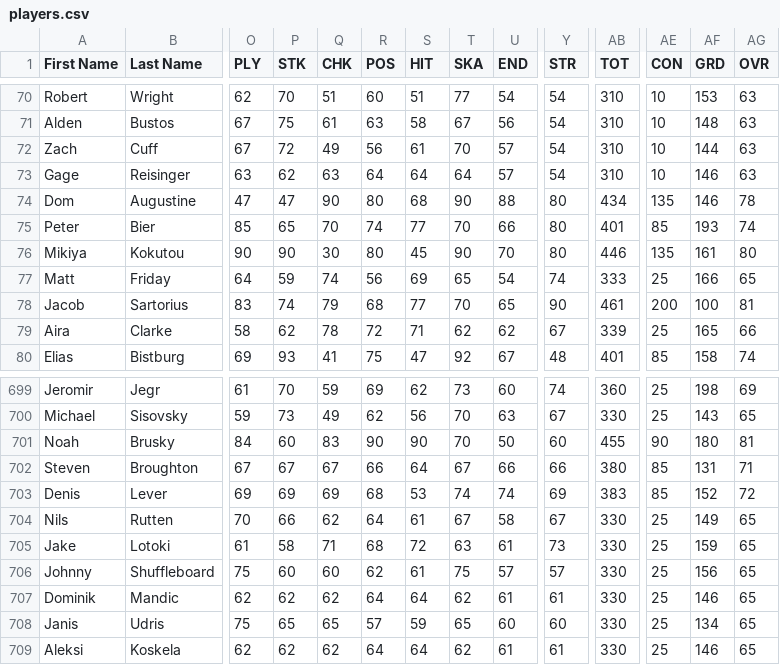
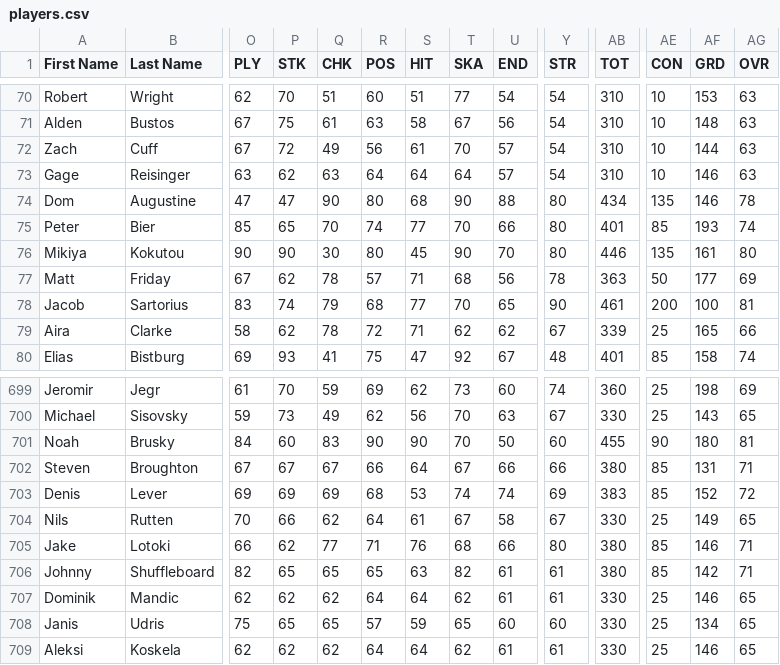
Before and after one commit to TBNBESL/besls4, a CSV file: Customization/players.csv, drawn as a sheet; only a part is shown, gaps mark what is left out; the diff covers the shown part only; the diff names each change by its address in the sheet, - before the commit and + after, or states it on an @@ line.

Commit message:
fox fix part 1

```diff
--- a/Customization/players.csv
+++ b/Customization/players.csv
-O77 (PLY): 64
+O77 (PLY): 67
-P77 (STK): 59
+P77 (STK): 62
-Q77 (CHK): 74
+Q77 (CHK): 78
-R77 (POS): 56
+R77 (POS): 57
-S77 (HIT): 69
+S77 (HIT): 71
-T77 (SKA): 65
+T77 (SKA): 68
-U77 (END): 54
+U77 (END): 56
-Y77 (STR): 74
+Y77 (STR): 78
-AB77 (TOT): 333
+AB77 (TOT): 363
-AE77 (CON): 25
+AE77 (CON): 50
-AF77 (GRD): 166
+AF77 (GRD): 177
-AG77 (OVR): 65
+AG77 (OVR): 69
-O705 (PLY): 61
+O705 (PLY): 66
-P705 (STK): 58
+P705 (STK): 62
-Q705 (CHK): 71
+Q705 (CHK): 77
-R705 (POS): 68
+R705 (POS): 71
-S705 (HIT): 72
+S705 (HIT): 76
-T705 (SKA): 63
+T705 (SKA): 68
-U705 (END): 61
+U705 (END): 66
-Y705 (STR): 73
+Y705 (STR): 80
-AB705:AB706 (TOT): 330
+AB705:AB706 (TOT): 380
-AE705:AE706 (CON): 25
+AE705:AE706 (CON): 85
-AF705 (GRD): 159
+AF705 (GRD): 146
-AG705:AG706 (OVR): 65
+AG705:AG706 (OVR): 71
-O706 (PLY): 75
+O706 (PLY): 82
-P706 (STK): 60
+P706 (STK): 65
-Q706 (CHK): 60
+Q706 (CHK): 65
-R706 (POS): 62
+R706 (POS): 65
-S706 (HIT): 61
+S706 (HIT): 63
-T706 (SKA): 75
+T706 (SKA): 82
-U706 (END): 57
+U706 (END): 61
-Y706 (STR): 57
+Y706 (STR): 61
-AF706 (GRD): 156
+AF706 (GRD): 142
```
Also changed, not shown: 73 edited cells elsewhere in this file.
